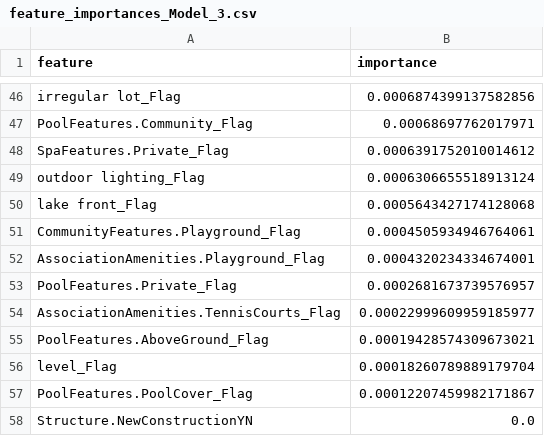
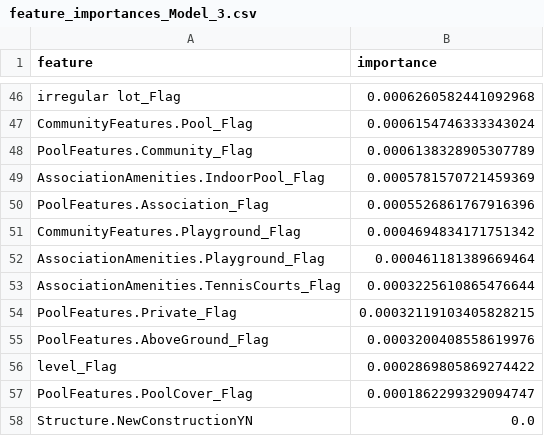
Before and after one commit to pokexavi/Datathon_fme_2024, a CSV file: src/temp_data/feature_importances_Model_3.csv, drawn as a sheet; only a part is shown, gaps mark what is left out; removed rows and columns are numbered as before the commit, all else as after; the diff covers the shown part only; the diff names each change by its address in the sheet, - before the commit and + after, or states it on an @@ line.

```diff
--- a/src/temp_data/feature_importances_Model_3.csv
+++ b/src/temp_data/feature_importances_Model_3.csv
-B46 (importance): 0.0006874399137582856
+B46 (importance): 0.0006260582441092968
+row 47: CommunityFeatures.Pool_Flag | 0.0006154746333343024
-B48 (importance): 0.00068697762017971
+B48 (importance): 0.0006138328905307789
-row 48: SpaFeatures.Private_Flag | 0.0006391752010014612
-row 49: outdoor lighting_Flag | 0.0006306655518913124
-row 50: lake front_Flag | 0.0005643427174128068
+row 49: AssociationAmenities.IndoorPool_Flag | 0.0005781570721459369
+row 50: PoolFeatures.Association_Flag | 0.0005526861767916396
-B51 (importance): 0.0004505934946764061
+B51 (importance): 0.0004694834171751342
-B52 (importance): 0.0004320234334674001
+B52 (importance): 0.000461181389669464
-row 53: PoolFeatures.Private_Flag | 0.0002681673739576957
-B53 (importance): 0.00022999609959185977
+B53 (importance): 0.0003225610865476644
+row 54: PoolFeatures.Private_Flag | 0.00032119103405828215
-B55 (importance): 0.00019428574309673021
+B55 (importance): 0.0003200408558619976
-B56 (importance): 0.00018260789889179704
+B56 (importance): 0.0002869805869274422
-B57 (importance): 0.00012207459982171867
+B57 (importance): 0.0001862299329094747
```
Also changed, not shown: 21 added rows, 21 removed rows and 23 edited cells elsewhere in this file, src/temp_data/feature_importances_Model_4.csv, src/temp_data/feature_importances_Model_5.csv, 6 other files.
